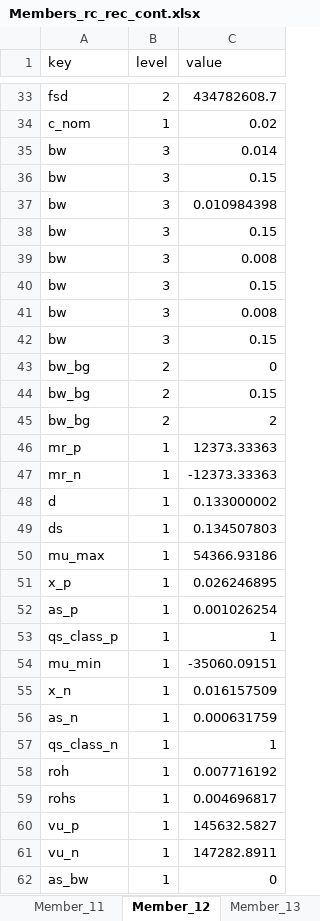
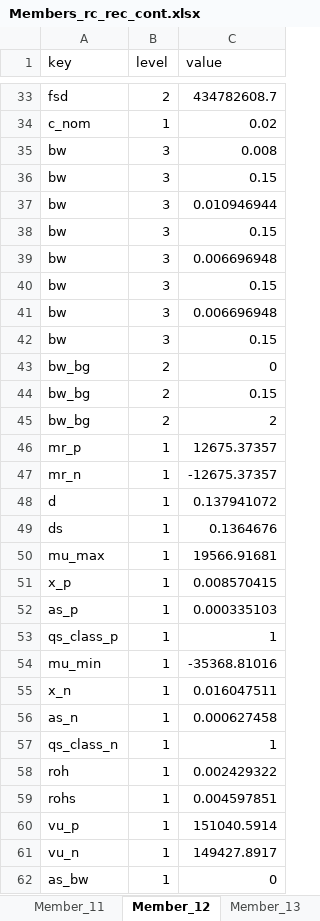
Before and after one commit to gat-dse/StustainabilityDrivenStructuralDesign, an Excel workbook: 260513_Betonartikel/Resultate/Members_rc_rec_cont.xlsx, sheet Member_12, drawn as a sheet; only a part is shown, gaps mark what is left out; values as stored, in another font and other column widths than the file's, no borders; removed rows and columns are numbered as before the commit, all else as after; the diff covers the shown part only; the diff names each change by its address in the sheet, - before the commit and + after, or states it on an @@ line.

```diff
--- a/260513_Betonartikel/Resultate/Members_rc_rec_cont.xlsx (sheet Member_12)
+++ b/260513_Betonartikel/Resultate/Members_rc_rec_cont.xlsx (sheet Member_12)
-row 35: bw | 3 | 0.014
-row 37: bw | 3 | 0.010984398
-C37 (value): 0.008
+C37 (value): 0.010946944
@@ row 36 moved to row 38: bw @@
+row 39: bw | 3 | 0.006696948
@@ row 38 moved to row 40: bw @@
+row 41: bw | 3 | 0.006696948
-C46 (value): 12373.33363
+C46 (value): 12675.37357
-C47 (value): -12373.33363
+C47 (value): -12675.37357
-C48 (value): 0.133000002
+C48 (value): 0.137941072
-C49 (value): 0.134507803
+C49 (value): 0.1364676
-C50 (value): 54366.93186
+C50 (value): 19566.91681
-C51 (value): 0.026246895
+C51 (value): 0.008570415
-C52 (value): 0.001026254
+C52 (value): 0.000335103
-C54 (value): -35060.09151
+C54 (value): -35368.81016
-C55 (value): 0.016157509
+C55 (value): 0.016047511
-C56 (value): 0.000631759
+C56 (value): 0.000627458
-C58 (value): 0.007716192
+C58 (value): 0.002429322
-C59 (value): 0.004696817
+C59 (value): 0.004597851
-C60 (value): 145632.5827
+C60 (value): 151040.5914
-C61 (value): 147282.8911
+C61 (value): 149427.8917
```
Also changed, not shown: 4 added rows, 1 removed row and 32 edited cells elsewhere in this sheet, sheet Member_41, sheet Member_11, sheet Member_21, sheet Member_51, sheet Member_10, sheet Member_30, 53 more sheets, 260513_Betonartikel/Resultate/Members_rc_rec.xlsx, 260513_Betonartikel/Results/Members_rc_rec_2.xlsx, 12 other files.
